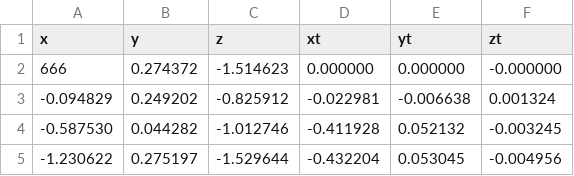
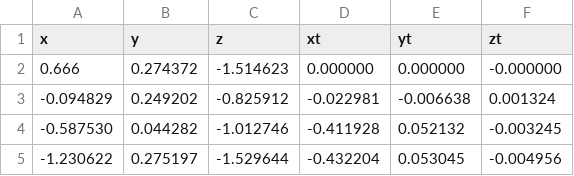
Before and after one commit to AaronJuarezT/ORBSLAM2prueba, a CSV file: mapAndTrajectory.csv, drawn as a sheet; only a part is shown.

Commit message:
mapAct 23/04/2021 22:40:25

```diff
--- a/mapAndTrajectory.csv
+++ b/mapAndTrajectory.csv
@@ -1,3 +1,3 @@
 x,y,z,xt,yt,zt
-666, 0.274372, -1.514623,0.000000, 0.000000, -0.000000
+0.666, 0.274372, -1.514623,0.000000, 0.000000, -0.000000
 -0.094829, 0.249202, -0.825912,-0.022981, -0.006638, 0.001324
```
